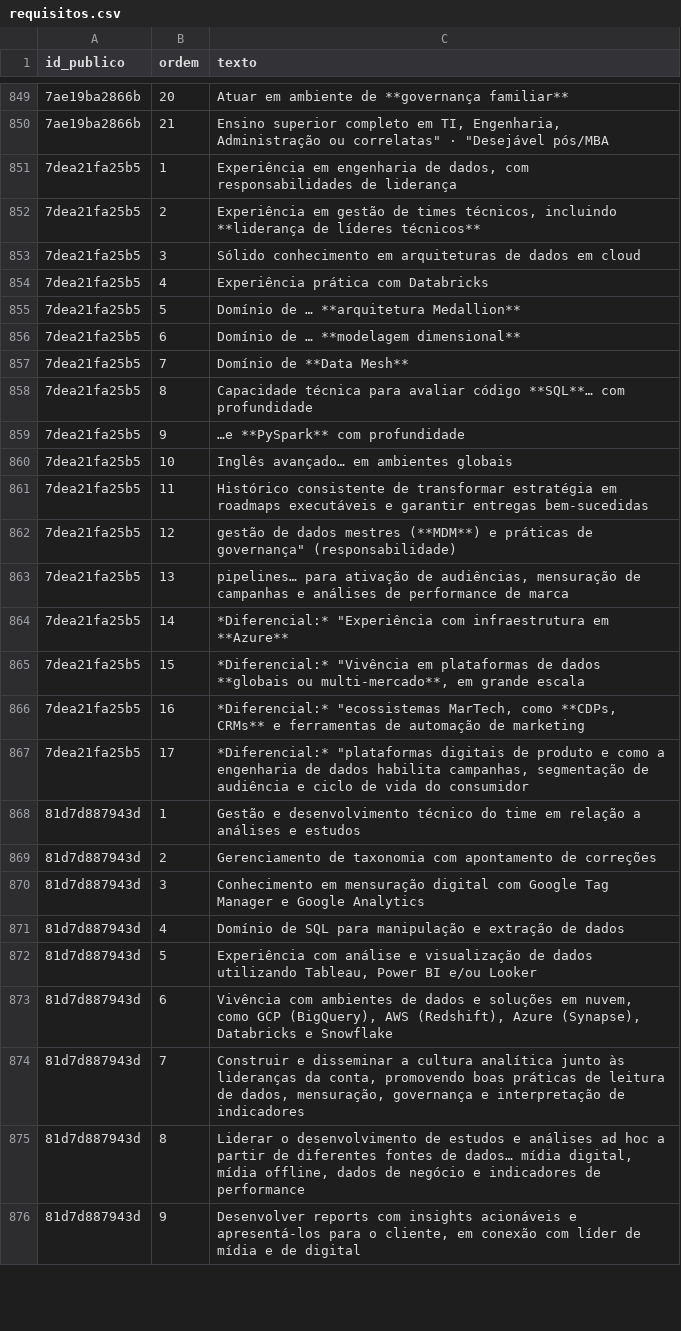
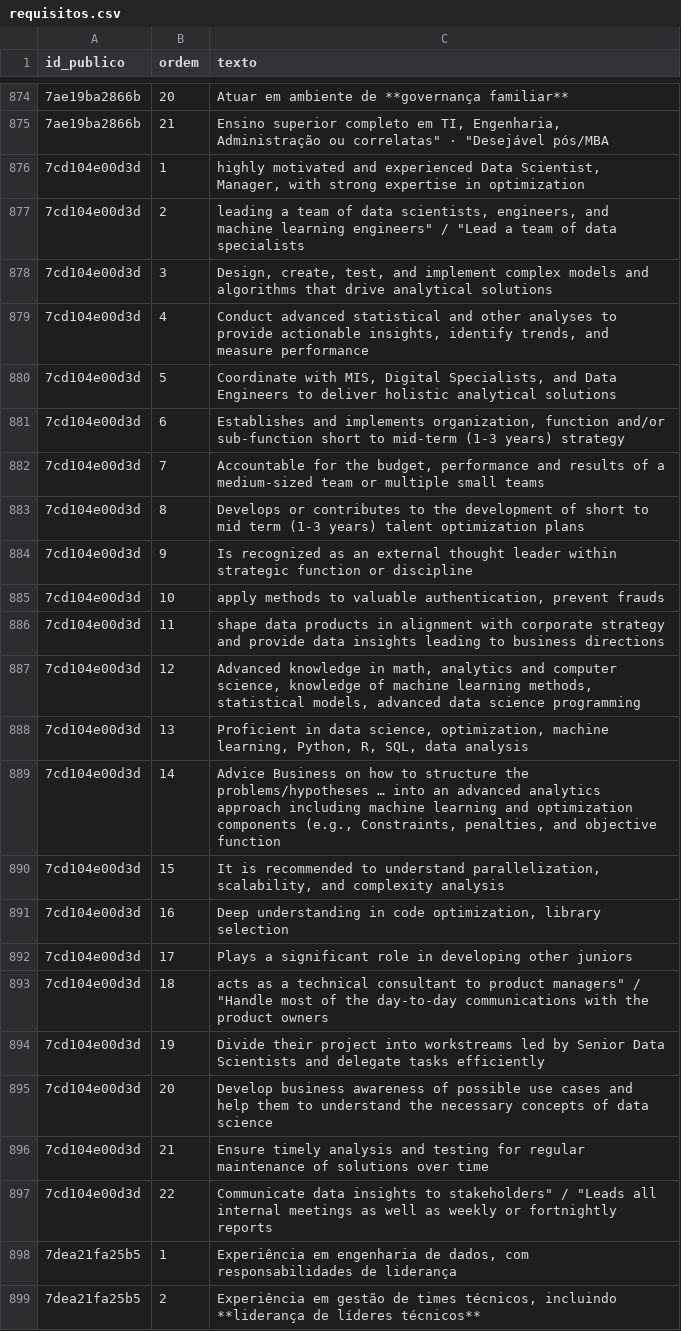
Before and after one commit to nandodsg/mercado-gestao-dados-br, a CSV file: data/requisitos.csv, drawn as a sheet; only a part is shown, gaps mark what is left out; the shorter side is filled out with more unchanged rows; the diff covers the shown part only.

Commit message:
dataset 2026-11-11: 110 vagas, 1637 requisitos

```diff
--- a/data/requisitos.csv
+++ b/data/requisitos.csv
@@ -850,2 +875,24 @@ id_publico,ordem,texto
 7ae19ba2866b,21,"Ensino superior completo em TI, Engenharia, Administração ou correlatas"" · ""Desejável pós/MBA"
+7cd104e00d3d,1,"highly motivated and experienced Data Scientist, Manager, with strong expertise in optimization"
+7cd104e00d3d,2,"leading a team of data scientists, engineers, and machine learning engineers"" / ""Lead a team of data specialists"
+7cd104e00d3d,3,"Design, create, test, and implement complex models and algorithms that drive analytical solutions"
+7cd104e00d3d,4,"Conduct advanced statistical and other analyses to provide actionable insights, identify trends, and measure performance"
+7cd104e00d3d,5,"Coordinate with MIS, Digital Specialists, and Data Engineers to deliver holistic analytical solutions"
+7cd104e00d3d,6,"Establishes and implements organization, function and/or sub-function short to mid-term (1-3 years) strategy"
+7cd104e00d3d,7,"Accountable for the budget, performance and results of a medium-sized team or multiple small teams"
+7cd104e00d3d,8,Develops or contributes to the development of short to mid term (1-3 years) talent optimization plans
+7cd104e00d3d,9,Is recognized as an external thought leader within strategic function or discipline
+7cd104e00d3d,10,"apply methods to valuable authentication, prevent frauds"
+7cd104e00d3d,11,shape data products in alignment with corporate strategy and provide data insights leading to business directions
+7cd104e00d3d,12,"Advanced knowledge in math, analytics and computer science, knowledge of machine learning methods, statistical models, advanced data science programming"
+7cd104e00d3d,13,"Proficient in data science, optimization, machine learning, Python, R, SQL, data analysis"
+7cd104e00d3d,14,"Advice Business on how to structure the problems/hypotheses … into an advanced analytics approach including machine learning and optimization components (e.g., Constraints, penalties, and objective function"
+7cd104e00d3d,15,"It is recommended to understand parallelization, scalability, and complexity analysis"
+7cd104e00d3d,16,"Deep understanding in code optimization, library selection"
+7cd104e00d3d,17,Plays a significant role in developing other juniors
+7cd104e00d3d,18,"acts as a technical consultant to product managers"" / ""Handle most of the day-to-day communications with the product owners"
+7cd104e00d3d,19,Divide their project into workstreams led by Senior Data Scientists and delegate tasks efficiently
+7cd104e00d3d,20,Develop business awareness of possible use cases and help them to understand the necessary concepts of data science
+7cd104e00d3d,21,Ensure timely analysis and testing for regular maintenance of solutions over time
+7cd104e00d3d,22,"Communicate data insights to stakeholders"" / ""Leads all internal meetings as well as weekly or fortnightly reports"
 7dea21fa25b5,1,"Experiência em engenharia de dados, com responsabilidades de liderança"
```
Also changed, not shown: 25 added rows elsewhere in this file, data/benchmarks.csv, data/empresas.csv, 2 other files.
